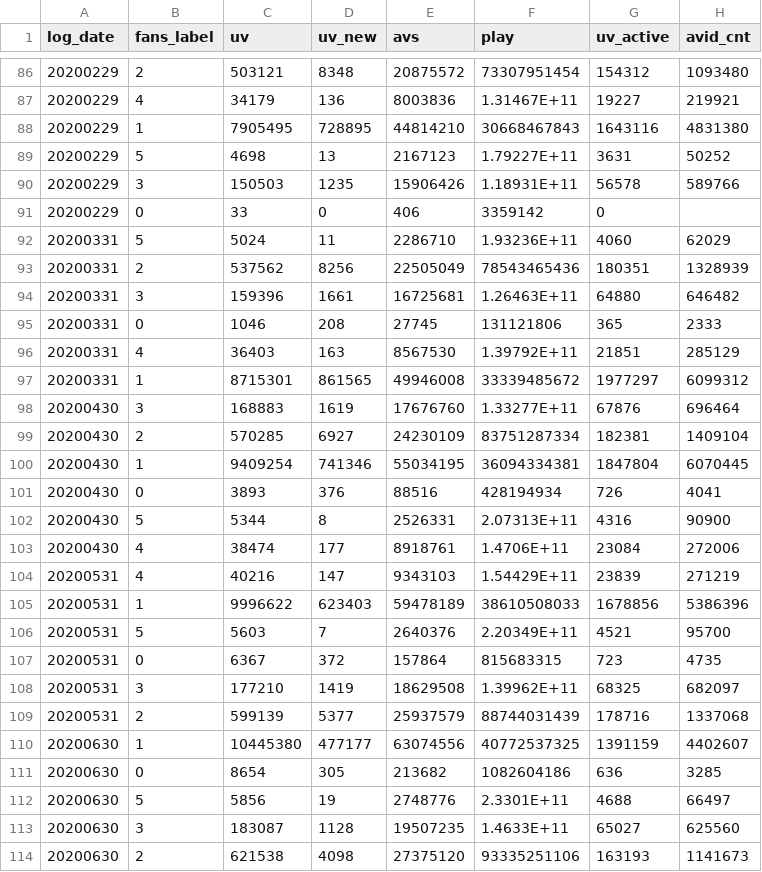
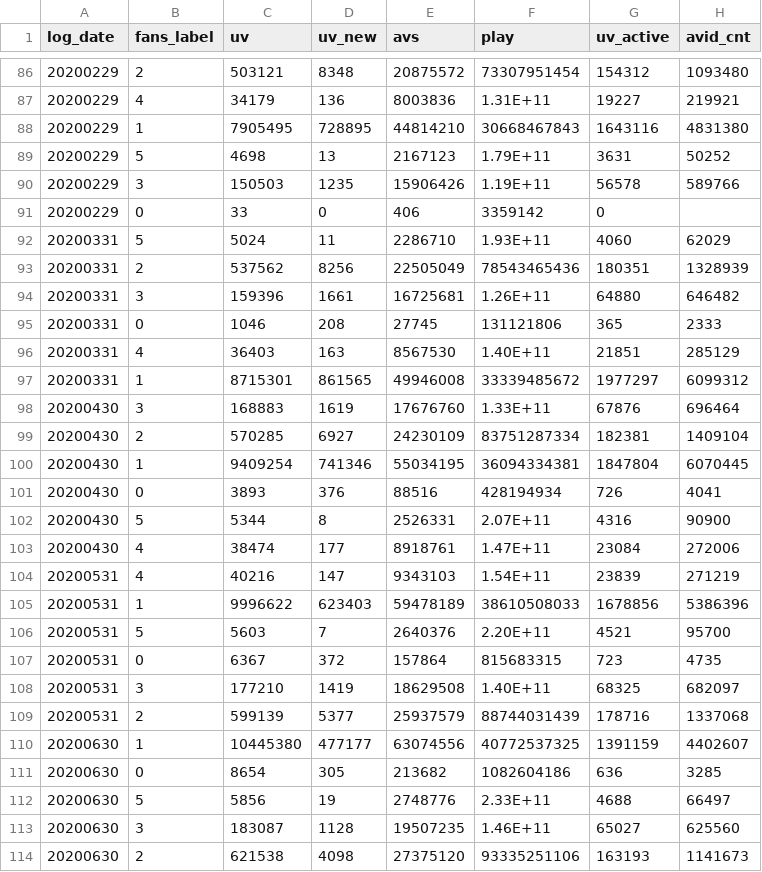
Before and after one commit to yux142/ContentCreatorAnalysis, a CSV file: data/overall_status_201812_202103.csv, drawn as a sheet; only a part is shown, gaps mark what is left out; the diff covers the shown part only.

```diff
--- a/data/overall_status_201812_202103.csv
+++ b/data/overall_status_201812_202103.csv
@@ -86,14 +86,14 @@
 20200229,2,503121,8348,20875572,73307951454,154312,1093480
-20200229,4,34179,136,8003836,1.31467E+11,19227,219921
+20200229,4,34179,136,8003836,1.31E+11,19227,219921
 20200229,1,7905495,728895,44814210,30668467843,1643116,4831380
-20200229,5,4698,13,2167123,1.79227E+11,3631,50252
-20200229,3,150503,1235,15906426,1.18931E+11,56578,589766
+20200229,5,4698,13,2167123,1.79E+11,3631,50252
+20200229,3,150503,1235,15906426,1.19E+11,56578,589766
 20200229,0,33,0,406,3359142,0,
-20200331,5,5024,11,2286710,1.93236E+11,4060,62029
+20200331,5,5024,11,2286710,1.93E+11,4060,62029
 20200331,2,537562,8256,22505049,78543465436,180351,1328939
-20200331,3,159396,1661,16725681,1.26463E+11,64880,646482
+20200331,3,159396,1661,16725681,1.26E+11,64880,646482
 20200331,0,1046,208,27745,131121806,365,2333
-20200331,4,36403,163,8567530,1.39792E+11,21851,285129
+20200331,4,36403,163,8567530,1.40E+11,21851,285129
 20200331,1,8715301,861565,49946008,33339485672,1977297,6099312
-20200430,3,168883,1619,17676760,1.33277E+11,67876,696464
+20200430,3,168883,1619,17676760,1.33E+11,67876,696464
 20200430,2,570285,6927,24230109,83751287334,182381,1409104
@@ -101,9 +101,9 @@
 20200430,0,3893,376,88516,428194934,726,4041
-20200430,5,5344,8,2526331,2.07313E+11,4316,90900
-20200430,4,38474,177,8918761,1.4706E+11,23084,272006
-20200531,4,40216,147,9343103,1.54429E+11,23839,271219
+20200430,5,5344,8,2526331,2.07E+11,4316,90900
+20200430,4,38474,177,8918761,1.47E+11,23084,272006
+20200531,4,40216,147,9343103,1.54E+11,23839,271219
 20200531,1,9996622,623403,59478189,38610508033,1678856,5386396
-20200531,5,5603,7,2640376,2.20349E+11,4521,95700
+20200531,5,5603,7,2640376,2.20E+11,4521,95700
 20200531,0,6367,372,157864,815683315,723,4735
-20200531,3,177210,1419,18629508,1.39962E+11,68325,682097
+20200531,3,177210,1419,18629508,1.40E+11,68325,682097
 20200531,2,599139,5377,25937579,88744031439,178716,1337068
@@ -111,4 +111,4 @@
 20200630,0,8654,305,213682,1082604186,636,3285
-20200630,5,5856,19,2748776,2.3301E+11,4688,66497
-20200630,3,183087,1128,19507235,1.4633E+11,65027,625560
+20200630,5,5856,19,2748776,2.33E+11,4688,66497
+20200630,3,183087,1128,19507235,1.46E+11,65027,625560
 20200630,2,621538,4098,27375120,93335251106,163193,1141673
```
Also changed, not shown: 53 edited cells elsewhere in this file, data/grow_gap_201702_202102.csv, data/play_conversion_202001_202105.csv, 13 other files.
